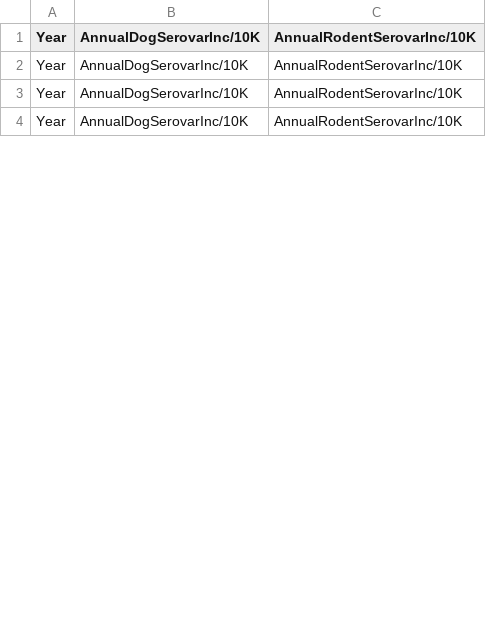
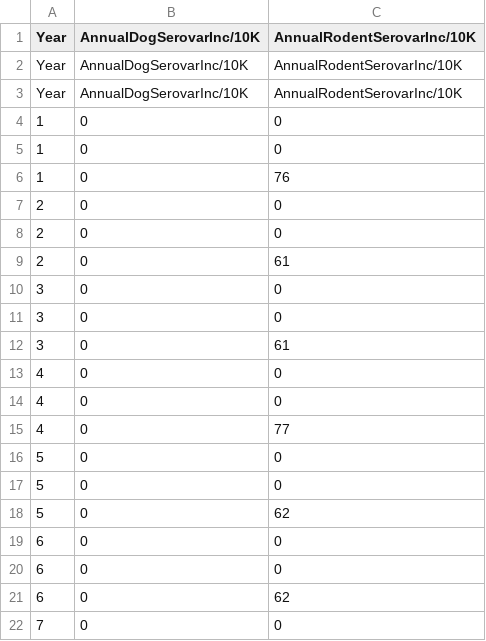
Before and after one commit to anyadoc/LeptoABM, a CSV file: results/HumanLeptoIncidence.csv, drawn as a sheet; only a part is shown; the shorter side is filled out with more unchanged rows; the diff covers the shown part only; the diff names each change by its address in the sheet, - before the commit and + after, or states it on an @@ line.

```diff
--- a/results/HumanLeptoIncidence.csv
+++ b/results/HumanLeptoIncidence.csv
+row 4: 1 | 0 | 0
+row 5: 1 | 0 | 0
+row 6: 1 | 0 | 76
+row 7: 2 | 0 | 0
+row 8: 2 | 0 | 0
+row 9: 2 | 0 | 61
+row 10: 3 | 0 | 0
+row 11: 3 | 0 | 0
+row 12: 3 | 0 | 61
+row 13: 4 | 0 | 0
+row 14: 4 | 0 | 0
+row 15: 4 | 0 | 77
+row 16: 5 | 0 | 0
+row 17: 5 | 0 | 0
+row 18: 5 | 0 | 62
+row 19: 6 | 0 | 0
+row 20: 6 | 0 | 0
+row 21: 6 | 0 | 62
+row 22: 7 | 0 | 0
```
Also changed, not shown: 13 added rows, 7 removed rows and 1 edited cell elsewhere in this file, 2 other files.
